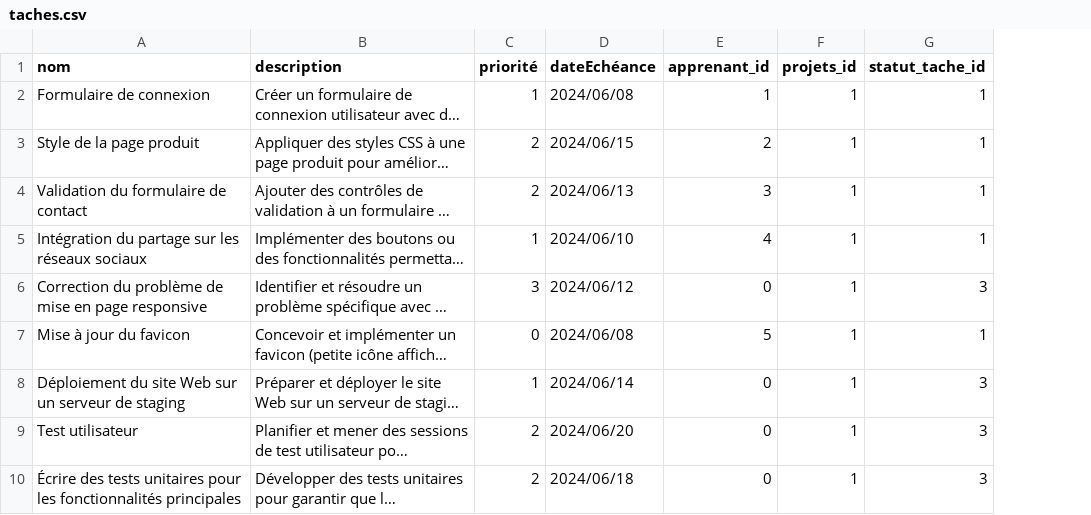
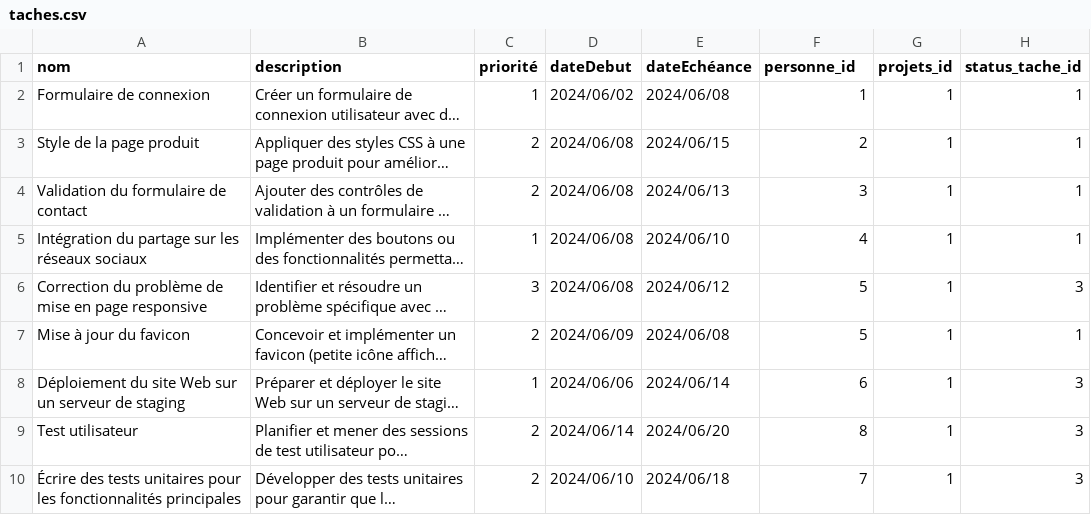
Before and after one commit to labs-web/prototype, a CSV file: app/database/data/pkg_projets/taches.csv, drawn as a sheet; long unchanged cells end in …; addresses are those after the commit; the diff names each change by its address in the sheet, - before the commit and + after, or states it on an @@ line.

```diff
--- a/app/database/data/pkg_projets/taches.csv
+++ b/app/database/data/pkg_projets/taches.csv
+column D (dateDebut), rows 2-10: 2024/06/02 | 2024/06/08 | 2024/06/08 | 2024/06/08 | 2024/06/08 | 2024/06/09 | 2024/06/06 | 2024/06/14 | 2024/06/10
-F1: apprenant_id
+F1: personne_id
-H1: statut_tache_id
+H1: status_tache_id
-F6 (personne_id): 0
+F6 (personne_id): 5
-C7 (priorité): 0
+C7 (priorité): 2
-F8 (personne_id): 0
+F8 (personne_id): 6
-F9 (personne_id): 0
+F9 (personne_id): 8
-F10 (personne_id): 0
+F10 (personne_id): 7
```
Also changed, not shown: 2 other files.
